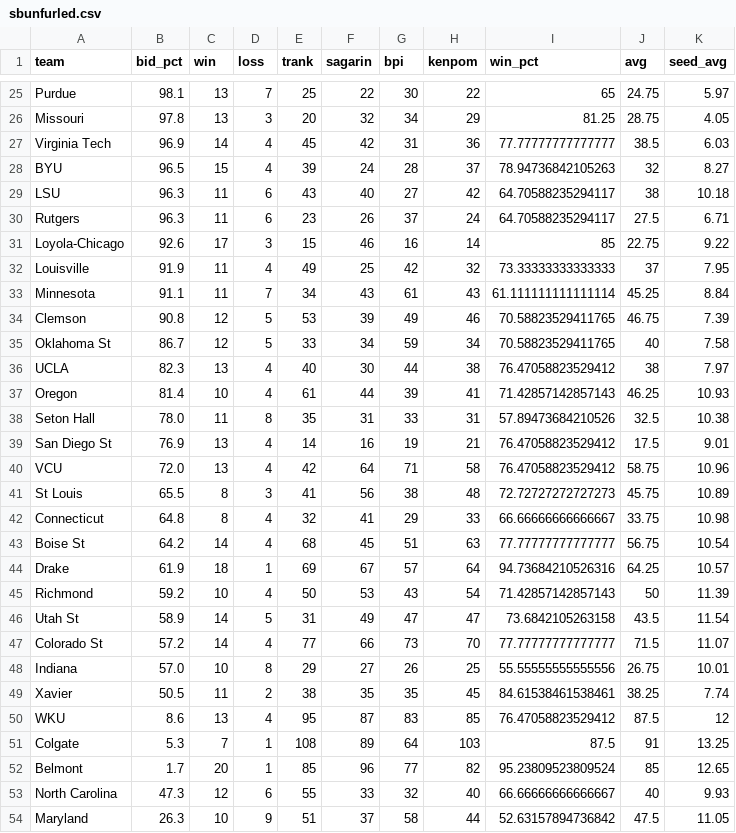
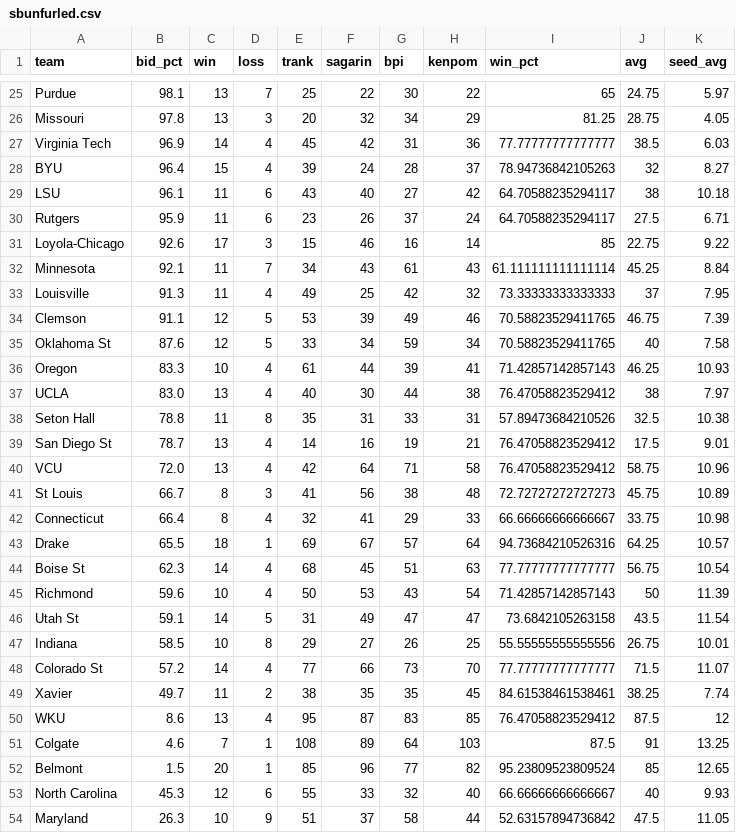
Before and after one commit to lbenz730/NCAA_Hoops, a CSV file: sbunfurled.csv, drawn as a sheet; only a part is shown, gaps mark what is left out; the diff covers the shown part only.

Commit message:
System Update 2021-02-14

```diff
--- a/sbunfurled.csv
+++ b/sbunfurled.csv
@@ -27,28 +27,28 @@ Missouri,97.8,13,3,20,32,34,29,81.25,28.75,4.05
 Virginia Tech,96.9,14,4,45,42,31,36,77.77777777777777,38.5,6.03
-BYU,96.5,15,4,39,24,28,37,78.94736842105263,32,8.27
-LSU,96.3,11,6,43,40,27,42,64.70588235294117,38,10.18
-Rutgers,96.3,11,6,23,26,37,24,64.70588235294117,27.5,6.71
+BYU,96.4,15,4,39,24,28,37,78.94736842105263,32,8.27
+LSU,96.1,11,6,43,40,27,42,64.70588235294117,38,10.18
+Rutgers,95.9,11,6,23,26,37,24,64.70588235294117,27.5,6.71
 Loyola-Chicago,92.6,17,3,15,46,16,14,85,22.75,9.22
-Louisville,91.9,11,4,49,25,42,32,73.33333333333333,37,7.95
-Minnesota,91.1,11,7,34,43,61,43,61.111111111111114,45.25,8.84
-Clemson,90.8,12,5,53,39,49,46,70.58823529411765,46.75,7.39
-Oklahoma St,86.7,12,5,33,34,59,34,70.58823529411765,40,7.58
-UCLA,82.3,13,4,40,30,44,38,76.47058823529412,38,7.97
-Oregon,81.4,10,4,61,44,39,41,71.42857142857143,46.25,10.93
-Seton Hall,78.0,11,8,35,31,33,31,57.89473684210526,32.5,10.38
-San Diego St,76.9,13,4,14,16,19,21,76.47058823529412,17.5,9.01
+Minnesota,92.1,11,7,34,43,61,43,61.111111111111114,45.25,8.84
+Louisville,91.3,11,4,49,25,42,32,73.33333333333333,37,7.95
+Clemson,91.1,12,5,53,39,49,46,70.58823529411765,46.75,7.39
+Oklahoma St,87.6,12,5,33,34,59,34,70.58823529411765,40,7.58
+Oregon,83.3,10,4,61,44,39,41,71.42857142857143,46.25,10.93
+UCLA,83.0,13,4,40,30,44,38,76.47058823529412,38,7.97
+Seton Hall,78.8,11,8,35,31,33,31,57.89473684210526,32.5,10.38
+San Diego St,78.7,13,4,14,16,19,21,76.47058823529412,17.5,9.01
 VCU,72.0,13,4,42,64,71,58,76.47058823529412,58.75,10.96
-St Louis,65.5,8,3,41,56,38,48,72.72727272727273,45.75,10.89
-Connecticut,64.8,8,4,32,41,29,33,66.66666666666667,33.75,10.98
-Boise St,64.2,14,4,68,45,51,63,77.77777777777777,56.75,10.54
-Drake,61.9,18,1,69,67,57,64,94.73684210526316,64.25,10.57
-Richmond,59.2,10,4,50,53,43,54,71.42857142857143,50,11.39
-Utah St,58.9,14,5,31,49,47,47,73.6842105263158,43.5,11.54
+St Louis,66.7,8,3,41,56,38,48,72.72727272727273,45.75,10.89
+Connecticut,66.4,8,4,32,41,29,33,66.66666666666667,33.75,10.98
+Drake,65.5,18,1,69,67,57,64,94.73684210526316,64.25,10.57
+Boise St,62.3,14,4,68,45,51,63,77.77777777777777,56.75,10.54
+Richmond,59.6,10,4,50,53,43,54,71.42857142857143,50,11.39
+Utah St,59.1,14,5,31,49,47,47,73.6842105263158,43.5,11.54
+Indiana,58.5,10,8,29,27,26,25,55.55555555555556,26.75,10.01
 Colorado St,57.2,14,4,77,66,73,70,77.77777777777777,71.5,11.07
-Indiana,57.0,10,8,29,27,26,25,55.55555555555556,26.75,10.01
-Xavier,50.5,11,2,38,35,35,45,84.61538461538461,38.25,7.74
+Xavier,49.7,11,2,38,35,35,45,84.61538461538461,38.25,7.74
 WKU,8.6,13,4,95,87,83,85,76.47058823529412,87.5,12
-Colgate,5.3,7,1,108,89,64,103,87.5,91,13.25
-Belmont,1.7,20,1,85,96,77,82,95.23809523809524,85,12.65
-North Carolina,47.3,12,6,55,33,32,40,66.66666666666667,40,9.93
+Colgate,4.6,7,1,108,89,64,103,87.5,91,13.25
+Belmont,1.5,20,1,85,96,77,82,95.23809523809524,85,12.65
+North Carolina,45.3,12,6,55,33,32,40,66.66666666666667,40,9.93
 Maryland,26.3,10,9,51,37,58,44,52.63157894736842,47.5,11.05
```
Also changed, not shown: 3 added rows, 3 removed rows and 7 edited cells elsewhere in this file.
